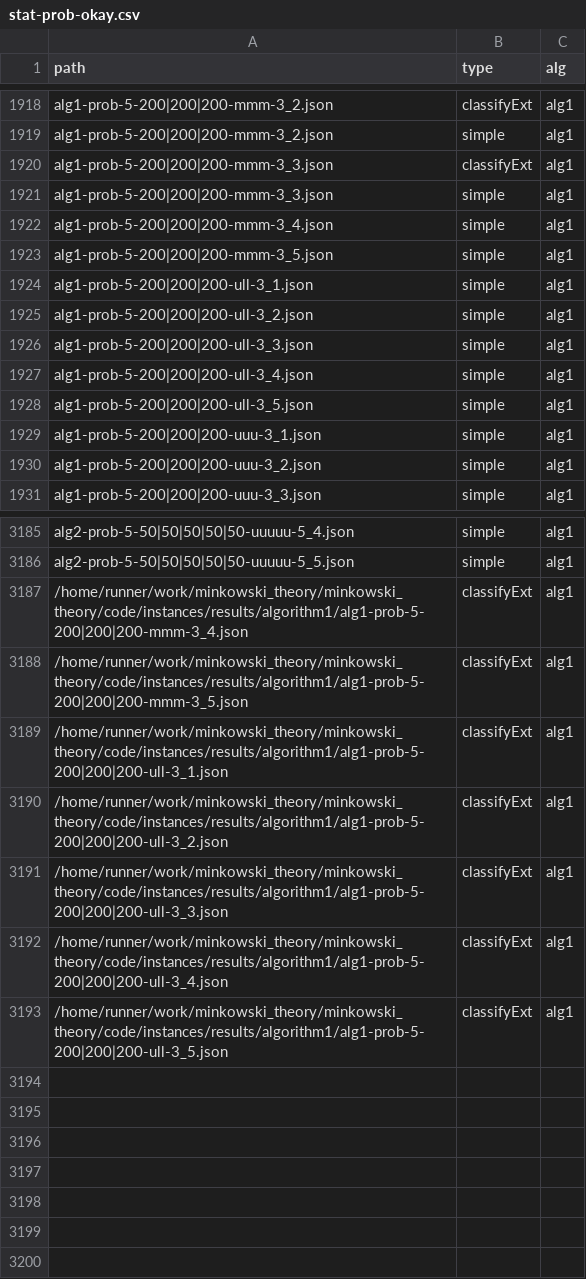
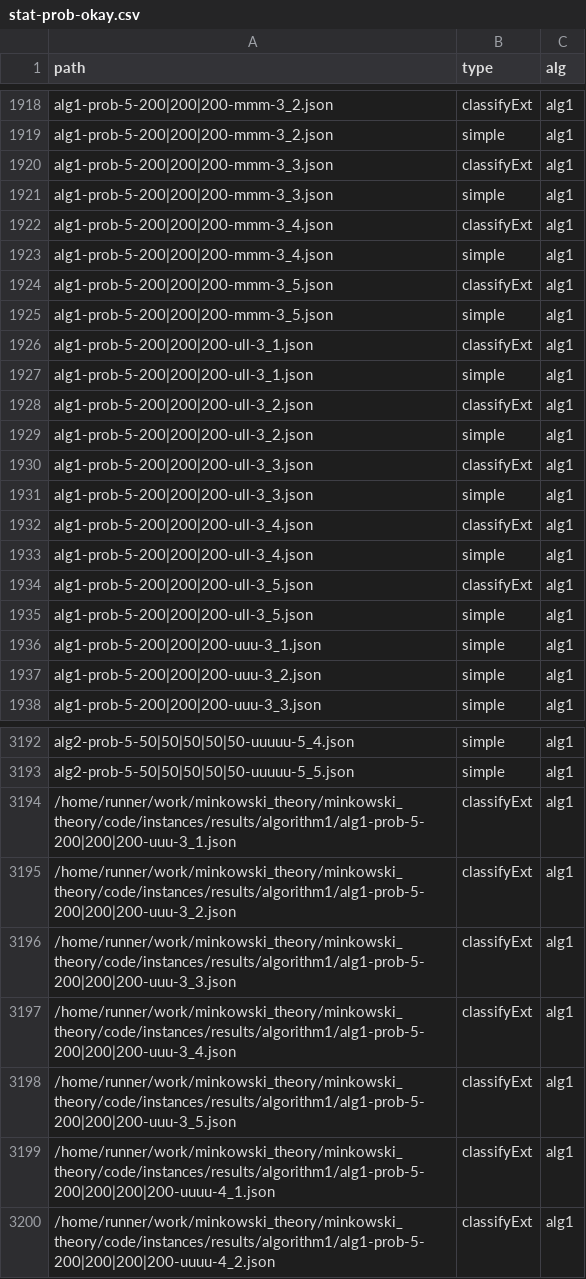
Before and after one commit to lyngesen/MSP-generators, a CSV file: code/instances/stat-prob-okay.csv, drawn as a sheet; only a part is shown, gaps mark what is left out.

```diff
--- a/code/instances/stat-prob-okay.csv
+++ b/code/instances/stat-prob-okay.csv
@@ -1921,8 +1921,15 @@ alg1-prob-5-200|200|200-mmm-3_3.json,classifyExt,alg1
 alg1-prob-5-200|200|200-mmm-3_3.json,simple,alg1
+alg1-prob-5-200|200|200-mmm-3_4.json,classifyExt,alg1
 alg1-prob-5-200|200|200-mmm-3_4.json,simple,alg1
+alg1-prob-5-200|200|200-mmm-3_5.json,classifyExt,alg1
 alg1-prob-5-200|200|200-mmm-3_5.json,simple,alg1
+alg1-prob-5-200|200|200-ull-3_1.json,classifyExt,alg1
 alg1-prob-5-200|200|200-ull-3_1.json,simple,alg1
+alg1-prob-5-200|200|200-ull-3_2.json,classifyExt,alg1
 alg1-prob-5-200|200|200-ull-3_2.json,simple,alg1
+alg1-prob-5-200|200|200-ull-3_3.json,classifyExt,alg1
 alg1-prob-5-200|200|200-ull-3_3.json,simple,alg1
+alg1-prob-5-200|200|200-ull-3_4.json,classifyExt,alg1
 alg1-prob-5-200|200|200-ull-3_4.json,simple,alg1
+alg1-prob-5-200|200|200-ull-3_5.json,classifyExt,alg1
 alg1-prob-5-200|200|200-ull-3_5.json,simple,alg1
@@ -3186,8 +3193,8 @@ alg2-prob-5-50|50|50|50|50-uuuuu-5_4.json,simple,alg1
 alg2-prob-5-50|50|50|50|50-uuuuu-5_5.json,simple,alg1
-/home/runner/work/minkowski_theory/minkowski_theory/code/instances/results/algorithm1/alg1-prob-5-200|200|200-mmm-3_4.json,classifyExt,alg1
-/home/runner/work/minkowski_theory/minkowski_theory/code/instances/results/algorithm1/alg1-prob-5-200|200|200-mmm-3_5.json,classifyExt,alg1
-/home/runner/work/minkowski_theory/minkowski_theory/code/instances/results/algorithm1/alg1-prob-5-200|200|200-ull-3_1.json,classifyExt,alg1
-/home/runner/work/minkowski_theory/minkowski_theory/code/instances/results/algorithm1/alg1-prob-5-200|200|200-ull-3_2.json,classifyExt,alg1
-/home/runner/work/minkowski_theory/minkowski_theory/code/instances/results/algorithm1/alg1-prob-5-200|200|200-ull-3_3.json,classifyExt,alg1
-/home/runner/work/minkowski_theory/minkowski_theory/code/instances/results/algorithm1/alg1-prob-5-200|200|200-ull-3_4.json,classifyExt,alg1
-/home/runner/work/minkowski_theory/minkowski_theory/code/instances/results/algorithm1/alg1-prob-5-200|200|200-ull-3_5.json,classifyExt,alg1
+/home/runner/work/minkowski_theory/minkowski_theory/code/instances/results/algorithm1/alg1-prob-5-200|200|200-uuu-3_1.json,classifyExt,alg1
+/home/runner/work/minkowski_theory/minkowski_theory/code/instances/results/algorithm1/alg1-prob-5-200|200|200-uuu-3_2.json,classifyExt,alg1
+/home/runner/work/minkowski_theory/minkowski_theory/code/instances/results/algorithm1/alg1-prob-5-200|200|200-uuu-3_3.json,classifyExt,alg1
+/home/runner/work/minkowski_theory/minkowski_theory/code/instances/results/algorithm1/alg1-prob-5-200|200|200-uuu-3_4.json,classifyExt,alg1
+/home/runner/work/minkowski_theory/minkowski_theory/code/instances/results/algorithm1/alg1-prob-5-200|200|200-uuu-3_5.json,classifyExt,alg1
+/home/runner/work/minkowski_theory/minkowski_theory/code/instances/results/algorithm1/alg1-prob-5-200|200|200|200-uuuu-4_1.json,classifyExt,alg1
+/home/runner/work/minkowski_theory/minkowski_theory/code/instances/results/algorithm1/alg1-prob-5-200|200|200|200-uuuu-4_2.json,classifyExt,alg1
```
Also changed, not shown: code/instances/stat-prob-error.csv, code/instances/stat-prob.csv, 7 other files.
